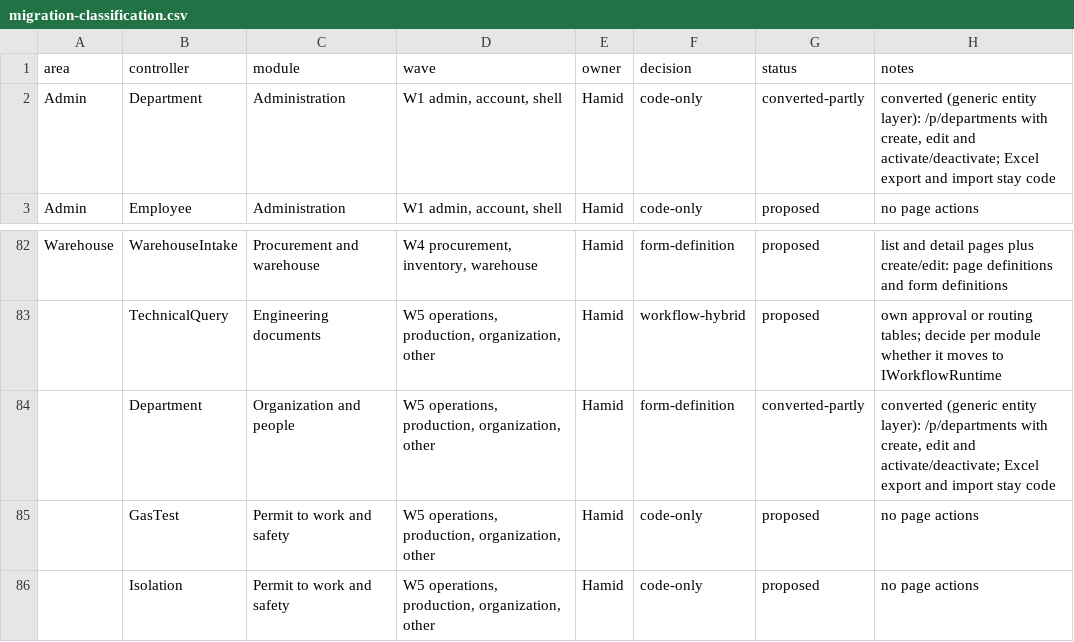
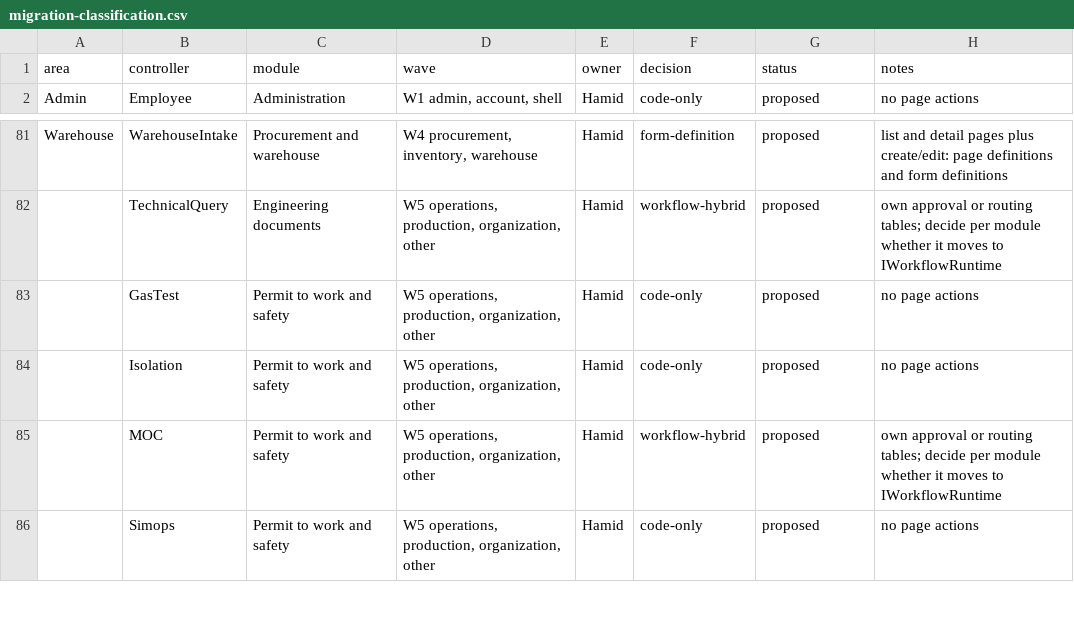
Before and after one commit to atapems-tech/PEMS, a CSV file: plan/migration-classification.csv, drawn as a sheet; only a part is shown, gaps mark what is left out; the shorter side is filled out with more unchanged rows.

```diff
--- a/plan/migration-classification.csv
+++ b/plan/migration-classification.csv
@@ -1,3 +1,2 @@
 area,controller,module,wave,owner,decision,status,notes
-Admin,Department,Administration,"W1 admin, account, shell",Hamid,code-only,converted-partly,"converted (generic entity layer): /p/departments with create, edit and activate/deactivate; Excel export and import stay code"
 Admin,Employee,Administration,"W1 admin, account, shell",Hamid,code-only,proposed,no page actions
@@ -83,3 +82,2 @@ Warehouse,WarehouseIntake,Procurement and warehouse,"W4 procurement, inventory,
 ,TechnicalQuery,Engineering documents,"W5 operations, production, organization, other",Hamid,workflow-hybrid,proposed,own approval or routing tables; decide per module whether it moves to IWorkflowRuntime
-,Department,Organization and people,"W5 operations, production, organization, other",Hamid,form-definition,converted-partly,"converted (generic entity layer): /p/departments with create, edit and activate/deactivate; Excel export and import stay code"
 ,GasTest,Permit to work and safety,"W5 operations, production, organization, other",Hamid,code-only,proposed,no page actions
```
Also changed, not shown: 20 other files.
